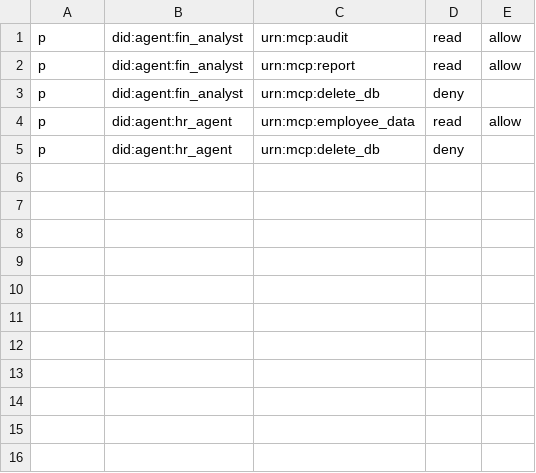
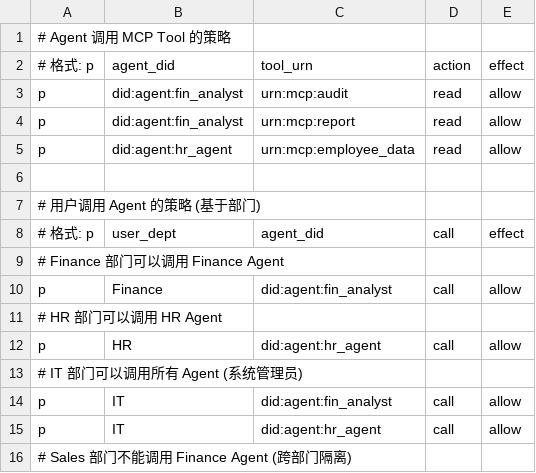
Before and after one commit to yangyang-212100/A2A_mcp, a CSV file: config/policy.csv, drawn as a sheet.

```diff
--- a/config/policy.csv
+++ b/config/policy.csv
@@ -1,5 +1,16 @@
+# Agent 调用 MCP Tool 的策略
+# 格式: p, agent_did, tool_urn, action, effect
 p, did:agent:fin_analyst, urn:mcp:audit, read, allow
 p, did:agent:fin_analyst, urn:mcp:report, read, allow
-p, did:agent:fin_analyst, urn:mcp:delete_db, deny
 p, did:agent:hr_agent, urn:mcp:employee_data, read, allow
-p, did:agent:hr_agent, urn:mcp:delete_db, deny
+
+# 用户调用 Agent 的策略 (基于部门)
+# 格式: p, user_dept, agent_did, call, effect
+# Finance 部门可以调用 Finance Agent
+p, Finance, did:agent:fin_analyst, call, allow
+# HR 部门可以调用 HR Agent
+p, HR, did:agent:hr_agent, call, allow
+# IT 部门可以调用所有 Agent (系统管理员)
+p, IT, did:agent:fin_analyst, call, allow
+p, IT, did:agent:hr_agent, call, allow
+# Sales 部门不能调用 Finance Agent (跨部门隔离)
```
Also changed, not shown: 10 other files.
